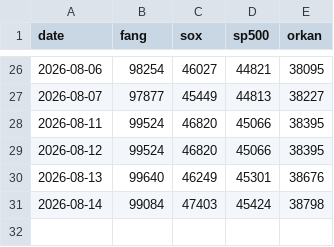
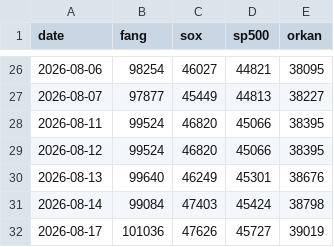
Before and after one commit to itbizmonky/BaseLine, a CSV file: data/history.csv, drawn as a sheet; only a part is shown, gaps mark what is left out; the diff names each change by its address in the sheet, - before the commit and + after, or states it on an @@ line.

```diff
--- a/data/history.csv
+++ b/data/history.csv
+row 32: 2026-08-17 | 101036 | 47626 | 45727 | 39019
```
Also changed, not shown: 2 other files.
